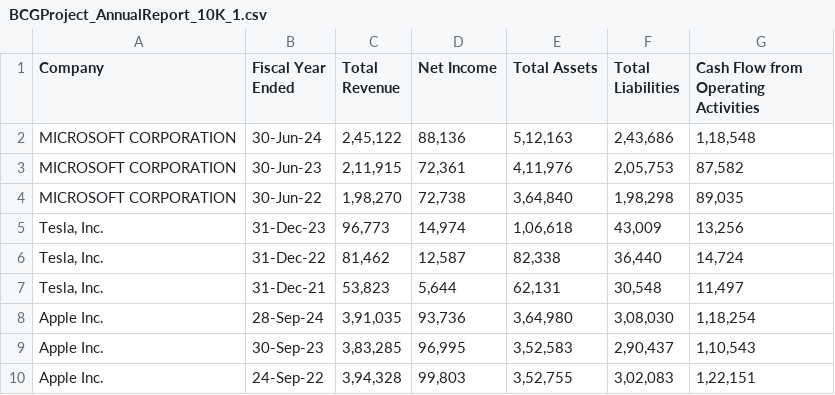
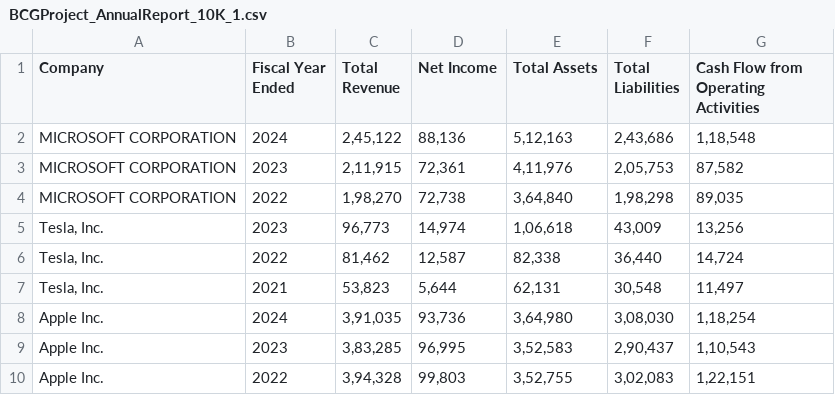
Before and after one commit to tanejalalit/BCG_Forage_GenAI, a CSV file: BCGProject_AnnualReport_10K_1.csv, drawn as a sheet.

Commit message:
Update BCGProject_AnnualReport_10K_1.csv
convert date to year only

```diff
--- a/BCGProject_AnnualReport_10K_1.csv
+++ b/BCGProject_AnnualReport_10K_1.csv
@@ -1,10 +1,10 @@
 Company,Fiscal Year Ended,Total Revenue,Net Income,Total Assets,Total Liabilities,Cash Flow from Operating Activities
-MICROSOFT CORPORATION,30-Jun-24,"2,45,122","88,136","5,12,163","2,43,686","1,18,548"
-MICROSOFT CORPORATION,30-Jun-23,"2,11,915","72,361","4,11,976","2,05,753","87,582"
-MICROSOFT CORPORATION,30-Jun-22,"1,98,270","72,738","3,64,840","1,98,298","89,035"
-"Tesla, Inc.",31-Dec-23,"96,773","14,974","1,06,618","43,009","13,256"
-"Tesla, Inc.",31-Dec-22,"81,462","12,587","82,338","36,440","14,724"
-"Tesla, Inc.",31-Dec-21,"53,823","5,644","62,131","30,548","11,497"
-Apple Inc.,28-Sep-24,"3,91,035","93,736","3,64,980","3,08,030","1,18,254"
-Apple Inc.,30-Sep-23,"3,83,285","96,995","3,52,583","2,90,437","1,10,543"
-Apple Inc.,24-Sep-22,"3,94,328","99,803","3,52,755","3,02,083","1,22,151"
+MICROSOFT CORPORATION,2024,"2,45,122","88,136","5,12,163","2,43,686","1,18,548"
+MICROSOFT CORPORATION,2023,"2,11,915","72,361","4,11,976","2,05,753","87,582"
+MICROSOFT CORPORATION,2022,"1,98,270","72,738","3,64,840","1,98,298","89,035"
+"Tesla, Inc.",2023,"96,773","14,974","1,06,618","43,009","13,256"
+"Tesla, Inc.",2022,"81,462","12,587","82,338","36,440","14,724"
+"Tesla, Inc.",2021,"53,823","5,644","62,131","30,548","11,497"
+Apple Inc.,2024,"3,91,035","93,736","3,64,980","3,08,030","1,18,254"
+Apple Inc.,2023,"3,83,285","96,995","3,52,583","2,90,437","1,10,543"
+Apple Inc.,2022,"3,94,328","99,803","3,52,755","3,02,083","1,22,151"
```
